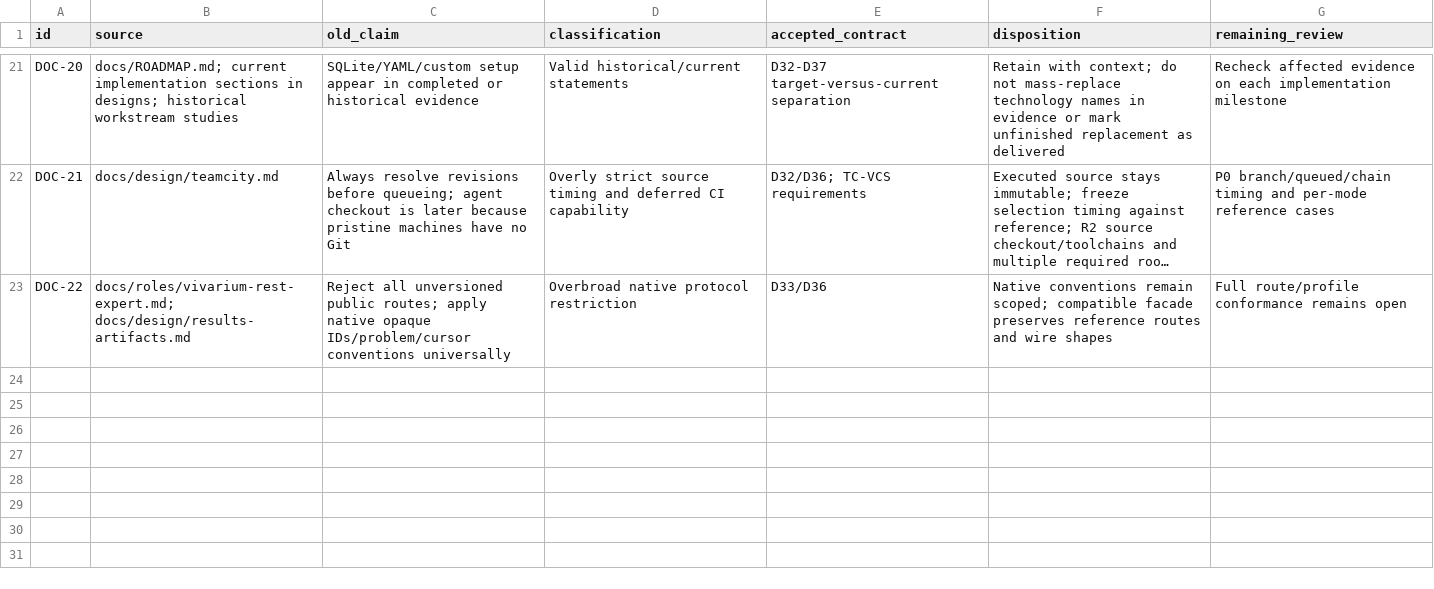
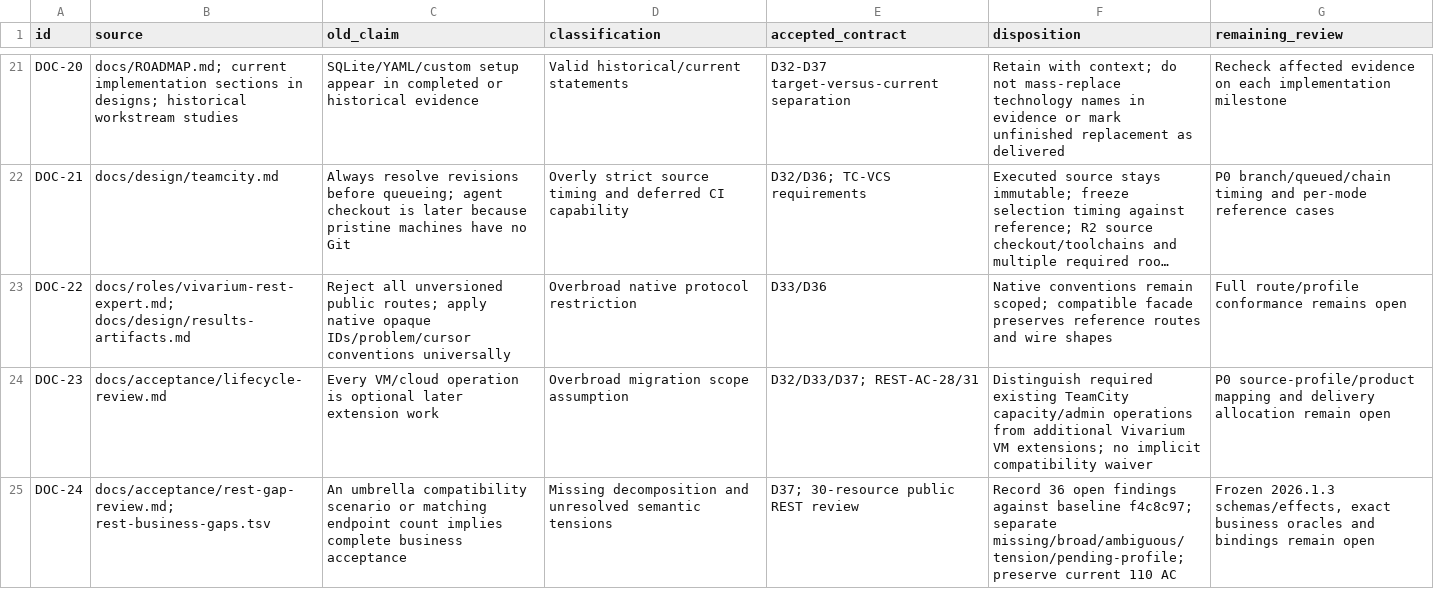
Before and after one commit to iXab3r/Vivarium, a TSV file: .workspace/workstreams/coherent-refactor/documentation-audit.tsv, drawn as a sheet; only a part is shown, gaps mark what is left out; long unchanged cells end in …; the diff names each change by its address in the sheet, - before the commit and + after, or states it on an @@ line.

Commit message:
docs: audit business acceptance against TeamCity REST resources (D37)

```diff
--- a/.workspace/workstreams/coherent-refactor/documentation-audit.tsv
+++ b/.workspace/workstreams/coherent-refactor/documentation-audit.tsv
+row 24: DOC-23 | docs/acceptance/lifecycle-review.md | Every VM/cloud operation is optional later extension work | Overbroad migration scope assumption | D32/D33/D37; REST-AC-28/31 | Distinguish required existing TeamCity capacity/admin operations from additional Vivarium VM extensions; no implicit compatibility waiver | P0 source-profile/product mapping and delivery allocation remain open
+row 25: DOC-24 | docs/acceptance/rest-gap-review.md; rest-business-gaps.tsv | An umbrella compatibility scenario or matching endpoint count implies complete business acceptance | Missing decomposition and unresolved semantic tensions | D37; 30-resource public REST review | Record 36 open findings against baseline f4c8c97; separate missing/broad/ambiguous/tension/pending-profile; preserve current 110 AC | Frozen 2026.1.3 schemas/effects, exact business oracles and bindings remain open
```
Also changed, not shown: 11 other files.
